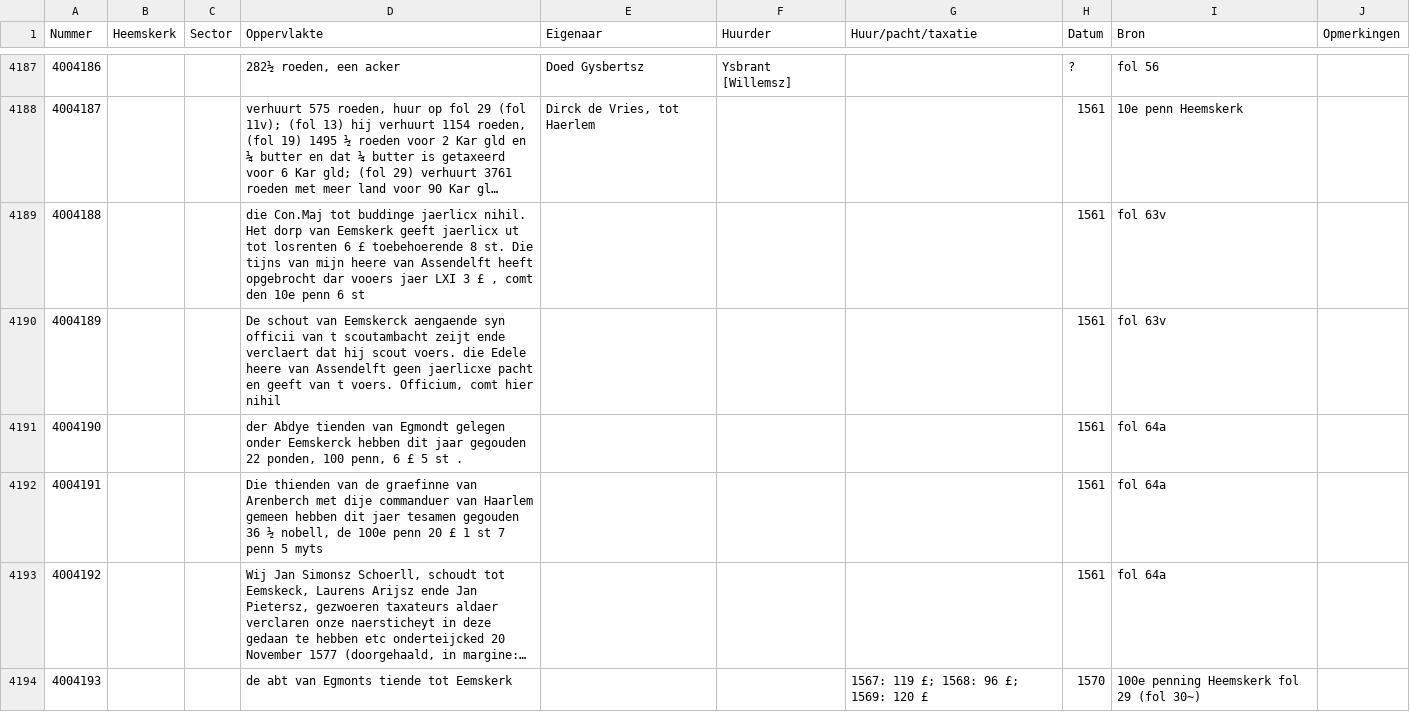
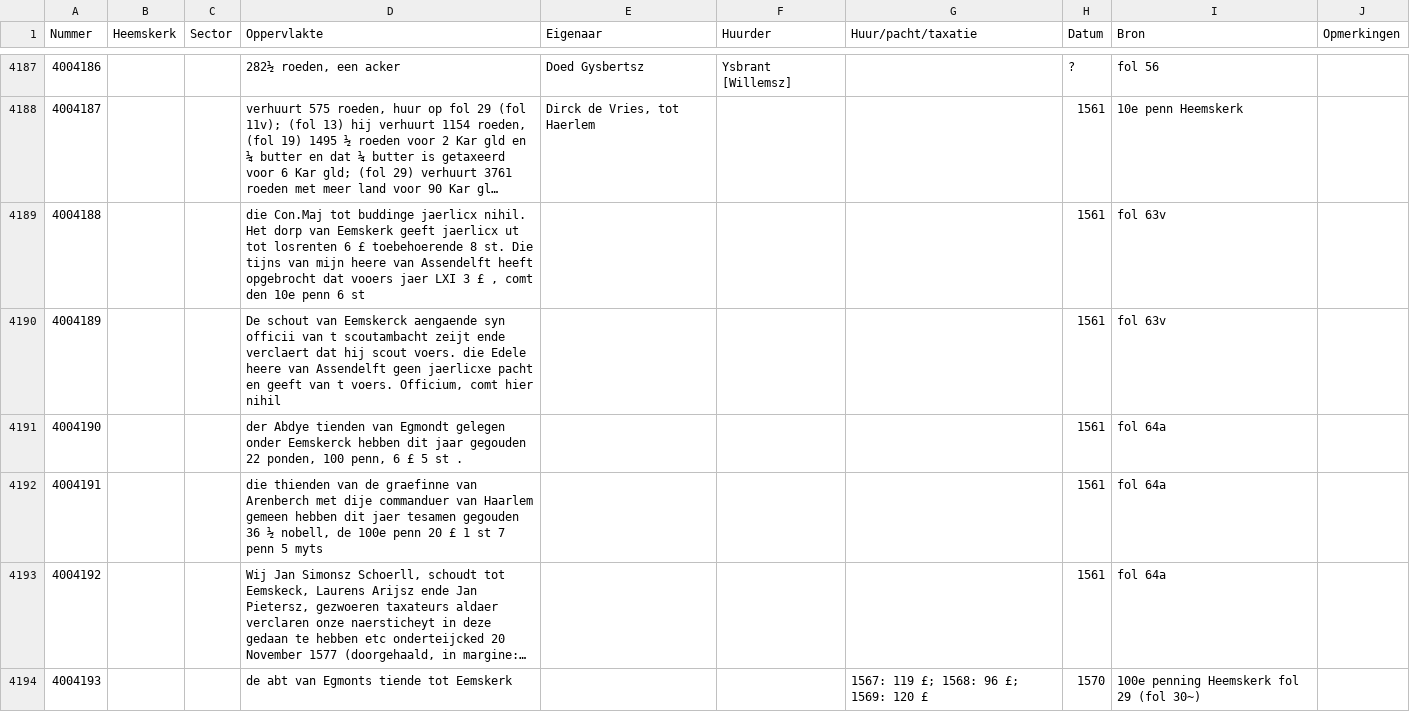
Before and after one commit to collectiegroesbeek/collectiegroesbeek-data, a CSV file: Coll Gr 4 Maatboek Heemskerk.csv, drawn as a sheet; only a part is shown, gaps mark what is left out; long unchanged cells end in …; the diff names each change by its address in the sheet, - before the commit and + after, or states it on an @@ line.

```diff
--- a/Coll Gr 4 Maatboek Heemskerk.csv
+++ b/Coll Gr 4 Maatboek Heemskerk.csv
-D4189 (Oppervlakte): …heeft opgebrocht dar vooers jaer…
+D4189 (Oppervlakte): …heeft opgebrocht dat vooers jaer…
-D4192 (Oppervlakte): Die thienden van…
+D4192 (Oppervlakte): die thienden van…
```
Also changed, not shown: Coll Gr 1 F G.csv, Coll Gr 1 P Q.csv, 12 other files.
